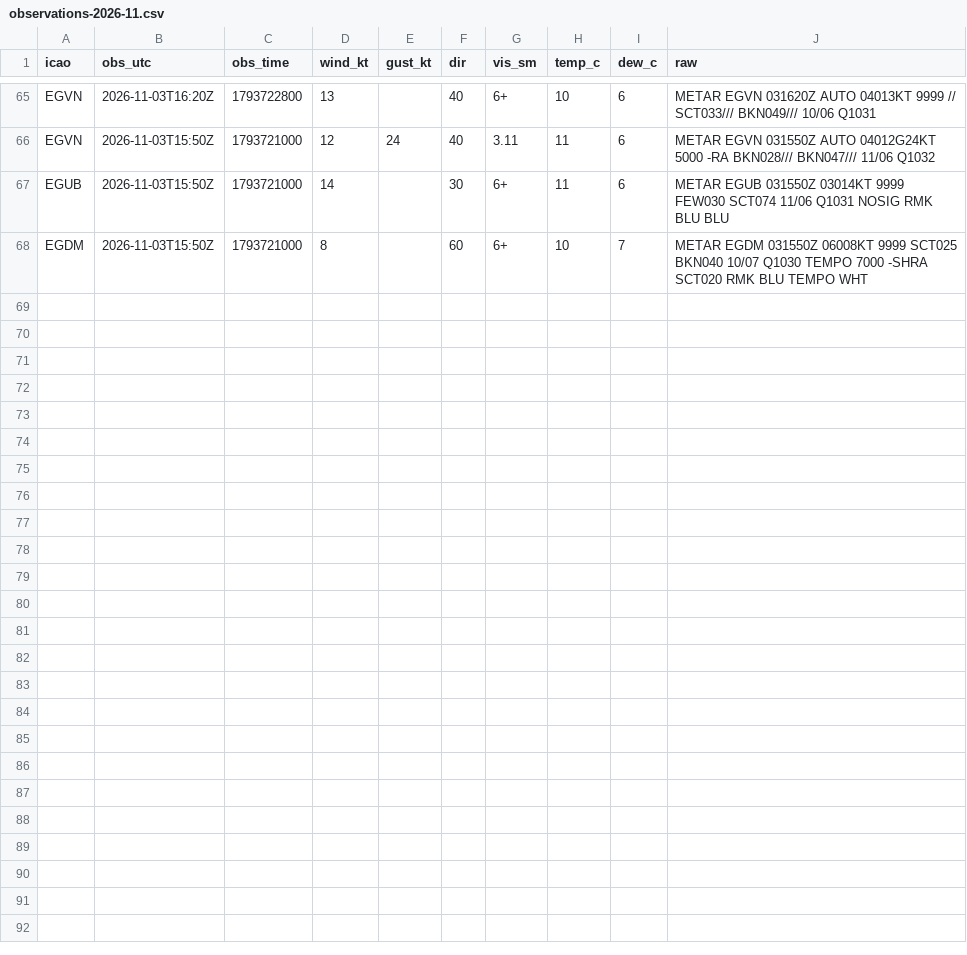
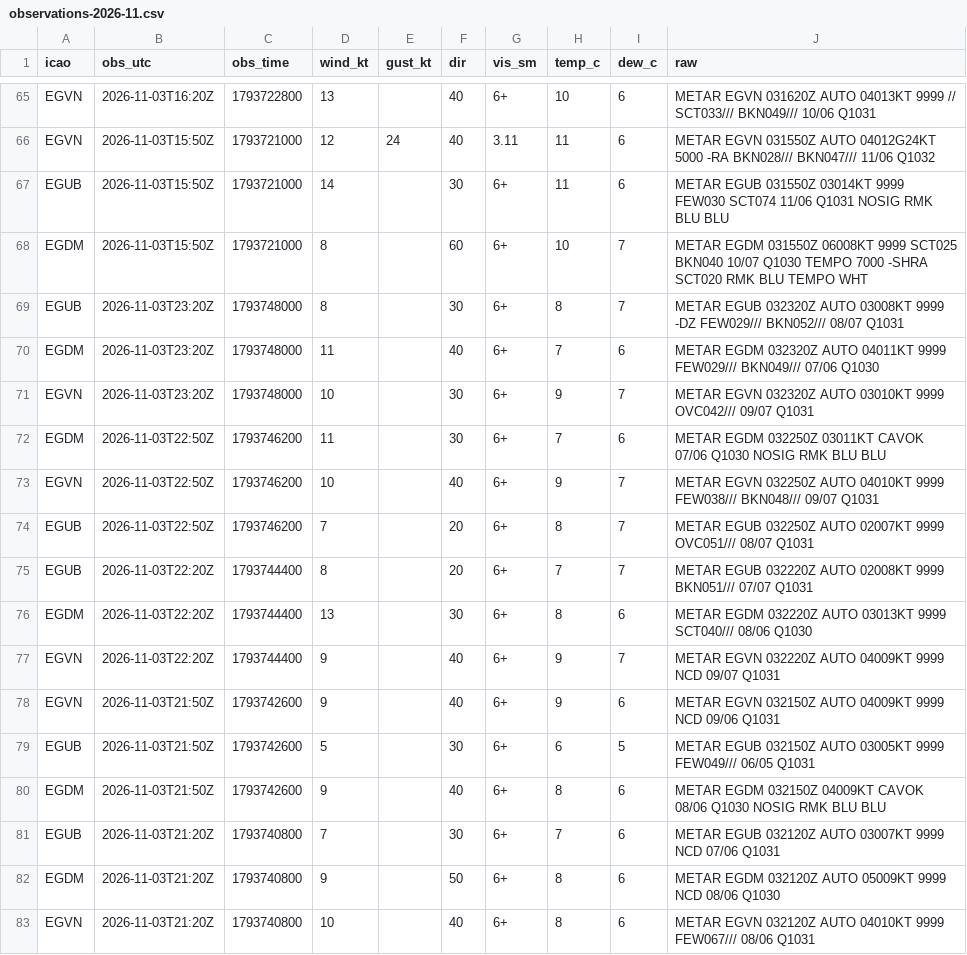
Before and after one commit to Alexissmart1/membury-ppg, a CSV file: observations-2026-11.csv, drawn as a sheet; only a part is shown, gaps mark what is left out; the diff names each change by its address in the sheet, - before the commit and + after, or states it on an @@ line.

```diff
--- a/observations-2026-11.csv
+++ b/observations-2026-11.csv
+row 69: EGUB | 2026-11-03T23:20Z | 1793748000 | 8 |  | 30 | 6+ | 8 | 7 | METAR EGUB 032320Z AUTO 03008KT 9999 -DZ FEW029/// BKN052/// 08/07 Q1031
+row 70: EGDM | 2026-11-03T23:20Z | 1793748000 | 11 |  | 40 | 6+ | 7 | 6 | METAR EGDM 032320Z AUTO 04011KT 9999 FEW029/// BKN049/// 07/06 Q1030
+row 71: EGVN | 2026-11-03T23:20Z | 1793748000 | 10 |  | 30 | 6+ | 9 | 7 | METAR EGVN 032320Z AUTO 03010KT 9999 OVC042/// 09/07 Q1031
+row 72: EGDM | 2026-11-03T22:50Z | 1793746200 | 11 |  | 30 | 6+ | 7 | 6 | METAR EGDM 032250Z 03011KT CAVOK 07/06 Q1030 NOSIG RMK BLU BLU
+row 73: EGVN | 2026-11-03T22:50Z | 1793746200 | 10 |  | 40 | 6+ | 9 | 7 | METAR EGVN 032250Z AUTO 04010KT 9999 FEW038/// BKN048/// 09/07 Q1031
+row 74: EGUB | 2026-11-03T22:50Z | 1793746200 | 7 |  | 20 | 6+ | 8 | 7 | METAR EGUB 032250Z AUTO 02007KT 9999 OVC051/// 08/07 Q1031
+row 75: EGUB | 2026-11-03T22:20Z | 1793744400 | 8 |  | 20 | 6+ | 7 | 7 | METAR EGUB 032220Z AUTO 02008KT 9999 BKN051/// 07/07 Q1031
+row 76: EGDM | 2026-11-03T22:20Z | 1793744400 | 13 |  | 30 | 6+ | 8 | 6 | METAR EGDM 032220Z AUTO 03013KT 9999 SCT040/// 08/06 Q1030
+row 77: EGVN | 2026-11-03T22:20Z | 1793744400 | 9 |  | 40 | 6+ | 9 | 7 | METAR EGVN 032220Z AUTO 04009KT 9999 NCD 09/07 Q1031
+row 78: EGVN | 2026-11-03T21:50Z | 1793742600 | 9 |  | 40 | 6+ | 9 | 6 | METAR EGVN 032150Z AUTO 04009KT 9999 NCD 09/06 Q1031
+row 79: EGUB | 2026-11-03T21:50Z | 1793742600 | 5 |  | 30 | 6+ | 6 | 5 | METAR EGUB 032150Z AUTO 03005KT 9999 FEW049/// 06/05 Q1031
+row 80: EGDM | 2026-11-03T21:50Z | 1793742600 | 9 |  | 40 | 6+ | 8 | 6 | METAR EGDM 032150Z 04009KT CAVOK 08/06 Q1030 NOSIG RMK BLU BLU
+row 81: EGUB | 2026-11-03T21:20Z | 1793740800 | 7 |  | 30 | 6+ | 7 | 6 | METAR EGUB 032120Z AUTO 03007KT 9999 NCD 07/06 Q1031
+row 82: EGDM | 2026-11-03T21:20Z | 1793740800 | 9 |  | 50 | 6+ | 8 | 6 | METAR EGDM 032120Z AUTO 05009KT 9999 NCD 08/06 Q1030
+row 83: EGVN | 2026-11-03T21:20Z | 1793740800 | 10 |  | 40 | 6+ | 8 | 6 | METAR EGVN 032120Z AUTO 04010KT 9999 FEW067/// 08/06 Q1031
```
Also changed, not shown: forecasts-2026-11.csv, 1 other file.
